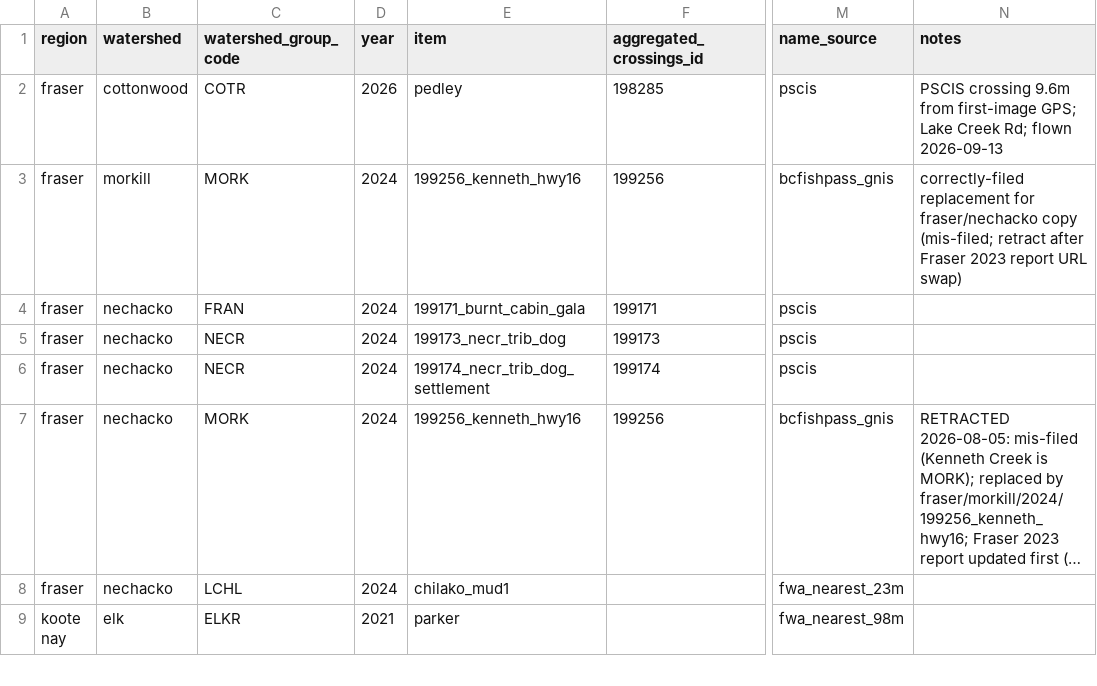
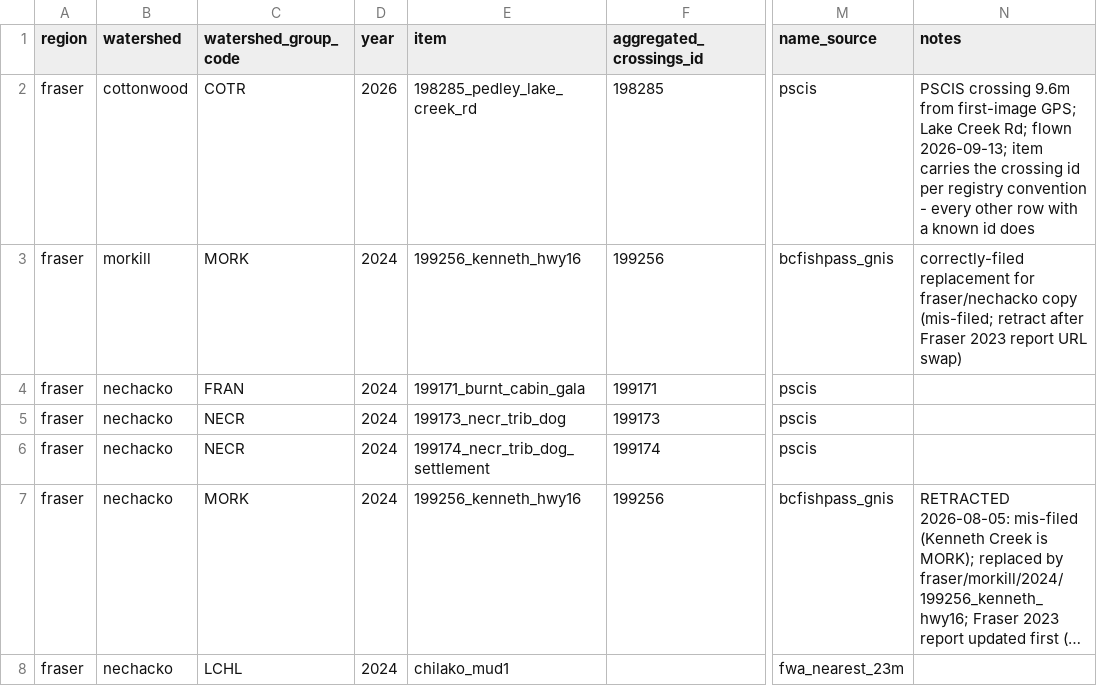
Before and after one commit to NewGraphEnvironment/stac_uav_bc, a CSV file: data/sites.csv, drawn as a sheet; only a part is shown, gaps mark what is left out; the shorter side is filled out with more unchanged rows; long unchanged cells end in …; the diff names each change by its address in the sheet, - before the commit and + after, or states it on an @@ line.

```diff
--- a/data/sites.csv
+++ b/data/sites.csv
-E2 (item): pedley
+E2 (item): 198285_pedley_lake_creek_rd
-N2 (notes): …Rd; flown 2026-09-13
+N2 (notes): …Rd; flown 2026-09-13; item carries the crossing id per registry convention - every other row with a known id does
```
Also changed, not shown: 3 other files.
